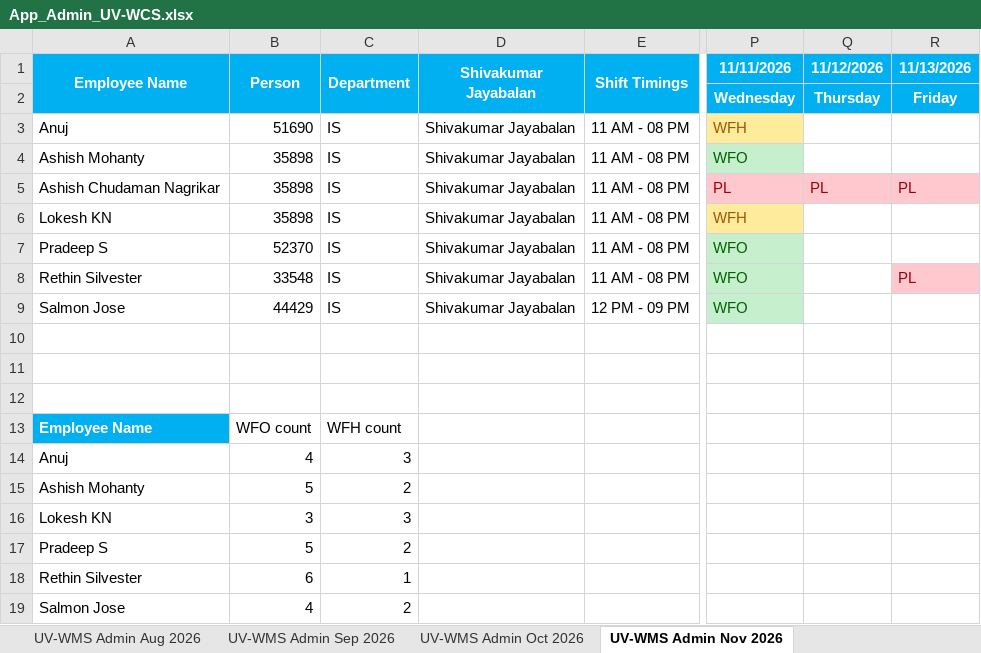
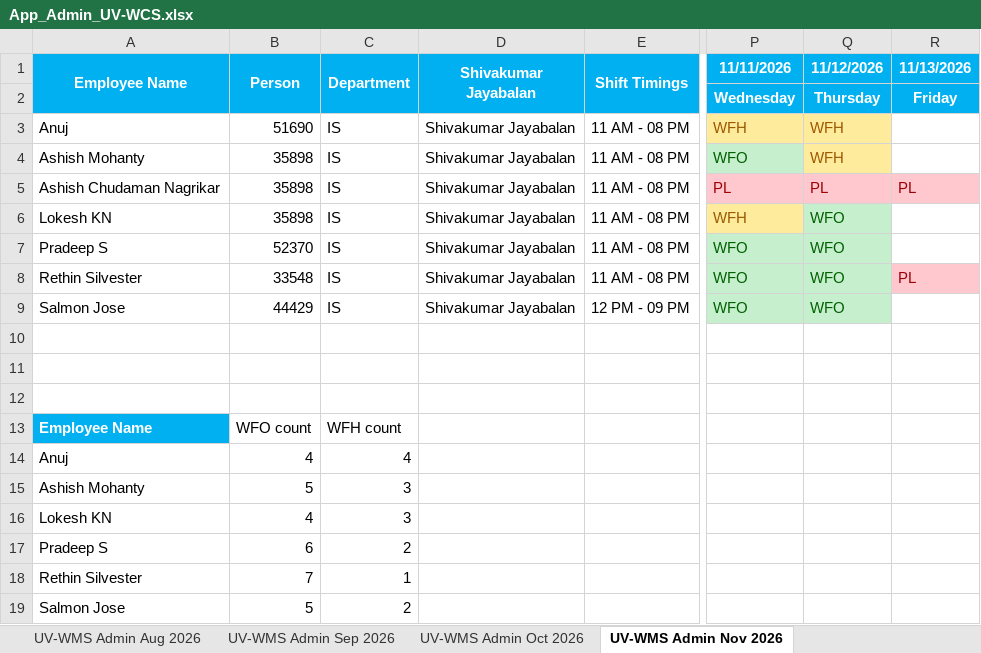
Before and after one commit to rethinsilvester/wfo-tracker, an Excel workbook: data/App_Admin_UV-WCS.xlsx, sheet UV-WMS Admin Nov 2026, drawn as a sheet; only a part is shown, gaps mark what is left out; values as stored, in another font and other column widths than the file's, no borders; conditional formats not drawn; the diff names each change by its address in the sheet, - before the commit and + after, or states it on an @@ line.

```diff
--- a/data/App_Admin_UV-WCS.xlsx (sheet UV-WMS Admin Nov 2026)
+++ b/data/App_Admin_UV-WCS.xlsx (sheet UV-WMS Admin Nov 2026)
-Q3:Q4 (11/12/2026): (empty)
+Q3:Q4 (11/12/2026): WFH
-Q3:Q4 fill: none
+Q3:Q4 fill: #FFEB9C
-Q6:Q9 (11/12/2026): (empty)
+Q6:Q9 (11/12/2026): WFO
-Q6:Q9 fill: none
+Q6:Q9 fill: #C6EFCE
-C14 (Department): 3
+C14 (Department): 4
-C15 (Department): 2
+C15 (Department): 3
-B16 (Person): 3
+B16 (Person): 4
-B17 (Person): 5
+B17 (Person): 6
-B18 (Person): 6
+B18 (Person): 7
-B19 (Person): 4
+B19 (Person): 5
```
Also changed, not shown: 1 other file.
